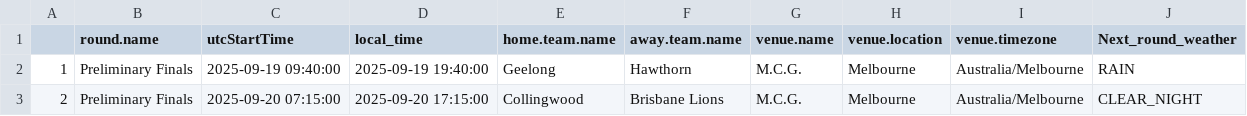
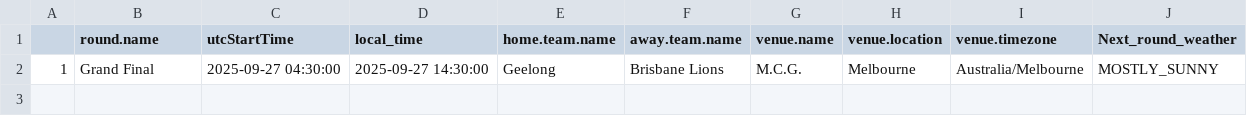
Before and after one commit to blake-noske/blake-noske.github.io, a CSV file: cleaned data/afl_fixture_cleaned.csv, drawn as a sheet.

```diff
--- a/cleaned data/afl_fixture_cleaned.csv
+++ b/cleaned data/afl_fixture_cleaned.csv
@@ -1,3 +1,2 @@
 "","round.name","utcStartTime","local_time","home.team.name","away.team.name","venue.name","venue.location","venue.timezone","Next_round_weather"
-"1","Preliminary Finals",2025-09-19 09:40:00,"2025-09-19 19:40:00","Geelong","Hawthorn","M.C.G.","Melbourne","Australia/Melbourne","RAIN"
-"2","Preliminary Finals",2025-09-20 07:15:00,"2025-09-20 17:15:00","Collingwood","Brisbane Lions","M.C.G.","Melbourne","Australia/Melbourne","CLEAR_NIGHT"
+"1","Grand Final",2025-09-27 04:30:00,"2025-09-27 14:30:00","Geelong","Brisbane Lions","M.C.G.","Melbourne","Australia/Melbourne","MOSTLY_SUNNY"
```
Also changed, not shown: cleaned data/afl_team_form_cleaned.csv, cleaned data/afl_team_stats_cleaned.csv, 4 other files.
